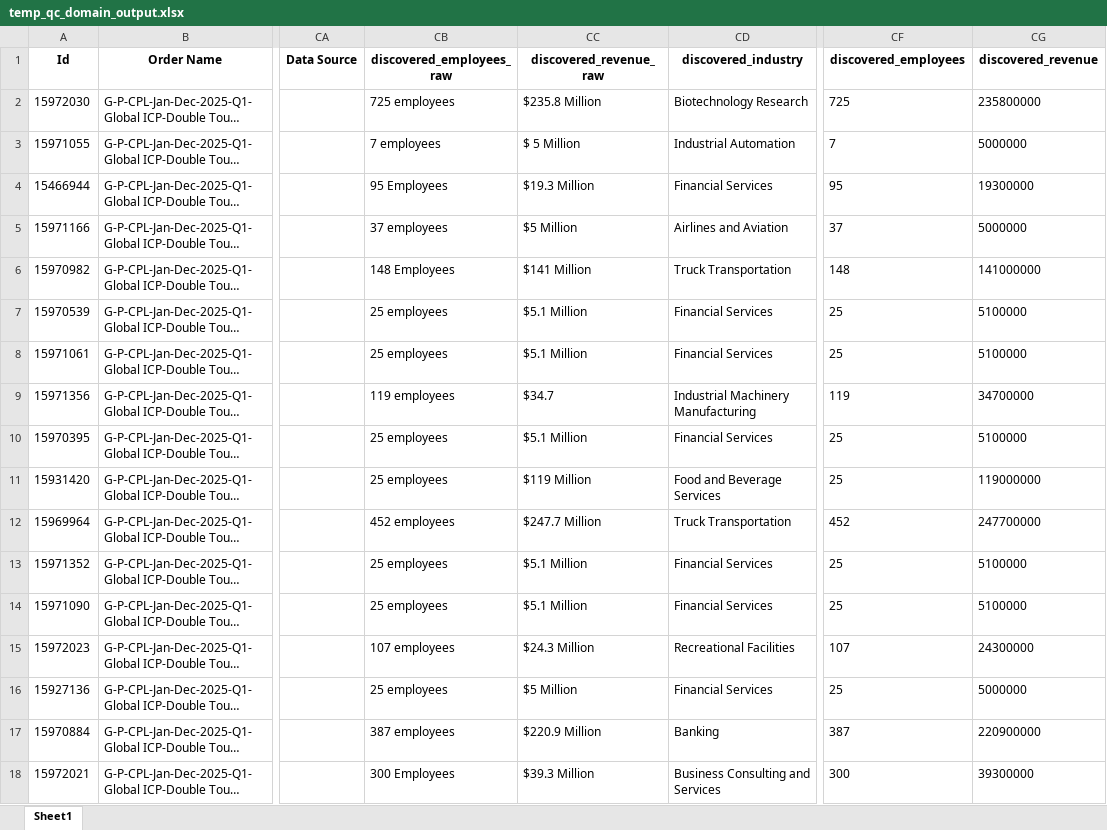
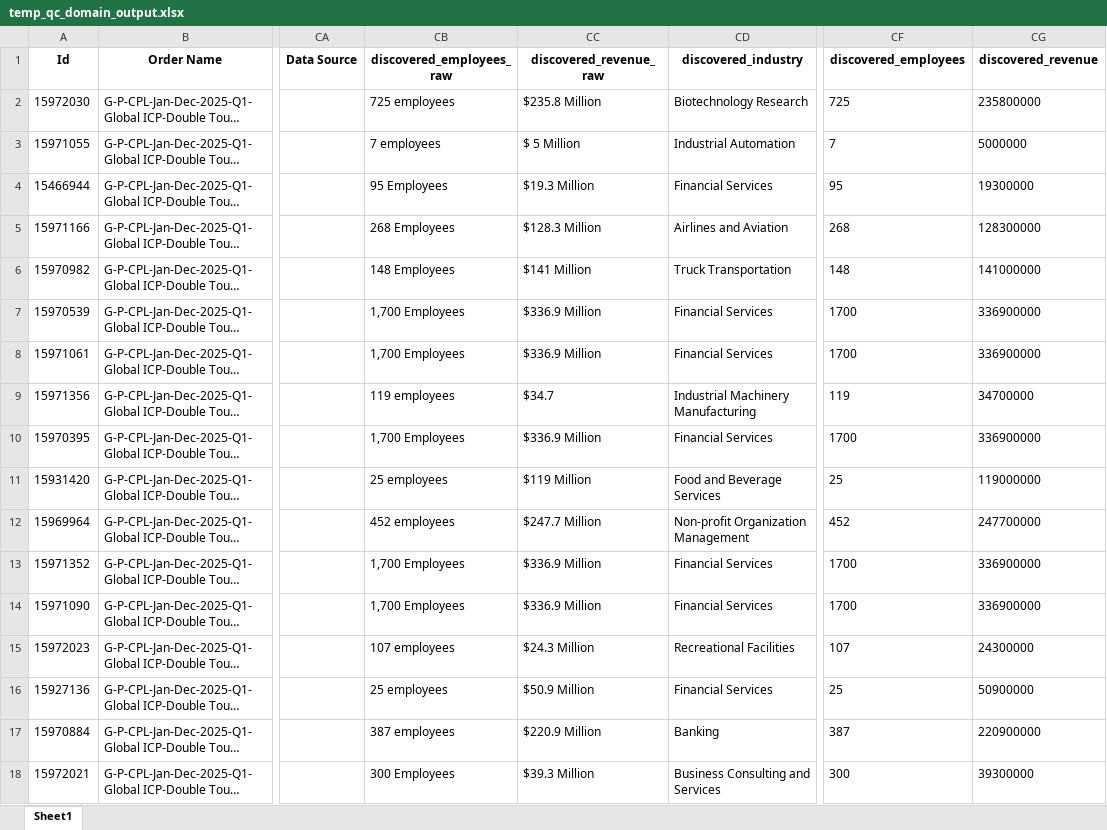
Before and after one commit to Shafinotk/QCopsApp, an Excel workbook: temp_qc_domain_output.xlsx, sheet Sheet1, drawn as a sheet; only a part is shown, gaps mark what is left out; long unchanged cells end in …; values as stored, in another font and other column widths than the file's, no borders; the diff covers the shown part only; the diff names each change by its address in the sheet, - before the commit and + after, or states it on an @@ line.

```diff
--- a/temp_qc_domain_output.xlsx (sheet Sheet1)
+++ b/temp_qc_domain_output.xlsx (sheet Sheet1)
-CB5 (discovered_employees_raw): 37 employees
+CB5 (discovered_employees_raw): 268 Employees
-CC5 (discovered_revenue_raw): $5 Million
+CC5 (discovered_revenue_raw): $128.3 Million
-CF5 (discovered_employees): 37
+CF5 (discovered_employees): 268
-CG5 (discovered_revenue): 5000000
+CG5 (discovered_revenue): 128300000
-CB7:CB8 (discovered_employees_raw): 25 employees
+CB7:CB8 (discovered_employees_raw): 1,700 Employees
-CC7:CC8 (discovered_revenue_raw): $5.1 Million
+CC7:CC8 (discovered_revenue_raw): $336.9 Million
-CF7:CF8 (discovered_employees): 25
+CF7:CF8 (discovered_employees): 1700
-CG7:CG8 (discovered_revenue): 5100000
+CG7:CG8 (discovered_revenue): 336900000
-CB10 (discovered_employees_raw): 25 employees
+CB10 (discovered_employees_raw): 1,700 Employees
-CC10 (discovered_revenue_raw): $5.1 Million
+CC10 (discovered_revenue_raw): $336.9 Million
-CF10 (discovered_employees): 25
+CF10 (discovered_employees): 1700
-CG10 (discovered_revenue): 5100000
+CG10 (discovered_revenue): 336900000
-CD12 (discovered_industry): Truck Transportation
+CD12 (discovered_industry): Non-profit Organization Management
-CB13:CB14 (discovered_employees_raw): 25 employees
+CB13:CB14 (discovered_employees_raw): 1,700 Employees
-CC13:CC14 (discovered_revenue_raw): $5.1 Million
+CC13:CC14 (discovered_revenue_raw): $336.9 Million
-CF13:CF14 (discovered_employees): 25
+CF13:CF14 (discovered_employees): 1700
-CG13:CG14 (discovered_revenue): 5100000
+CG13:CG14 (discovered_revenue): 336900000
-CC16 (discovered_revenue_raw): $5 Million
+CC16 (discovered_revenue_raw): $50.9 Million
-CG16 (discovered_revenue): 5000000
+CG16 (discovered_revenue): 50900000
```
Also changed, not shown: 28 edited cells elsewhere in this sheet, 3 other files.
